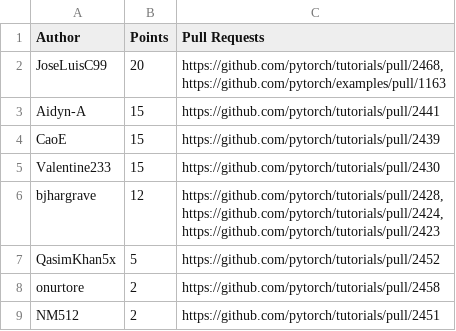
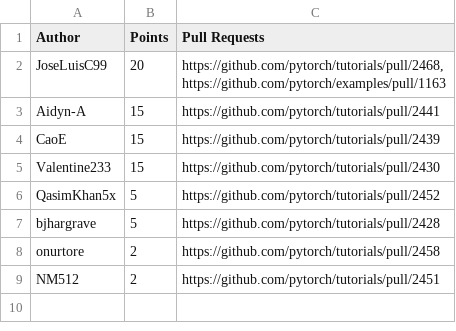
Before and after one commit to svekars/test-stats, a CSV file: pytorch/leaderboard-pytorch-docathon.csv, drawn as a sheet; removed rows and columns are numbered as before the commit, all else as after; ↵ is a line break in a cell; the diff names each change by its address in the sheet, - before the commit and + after, or states it on an @@ line.

```diff
--- a/pytorch/leaderboard-pytorch-docathon.csv
+++ b/pytorch/leaderboard-pytorch-docathon.csv
-row 6: bjhargrave | 12 | https://github.com/pytorch/tutorials/pull/2428, ↵ https://github.com/pytorch/tutorials/pull/2424, ↵ https://github.com/pytorch/tutorials/pull/2423
+row 7: bjhargrave | 5 | https://github.com/pytorch/tutorials/pull/2428
```
Also changed, not shown: 1 other file.
